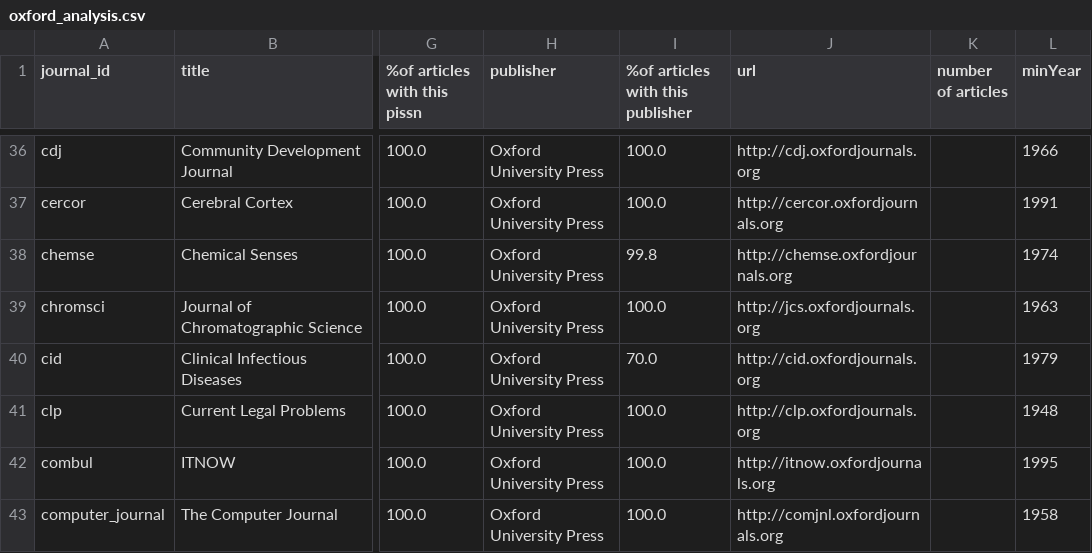
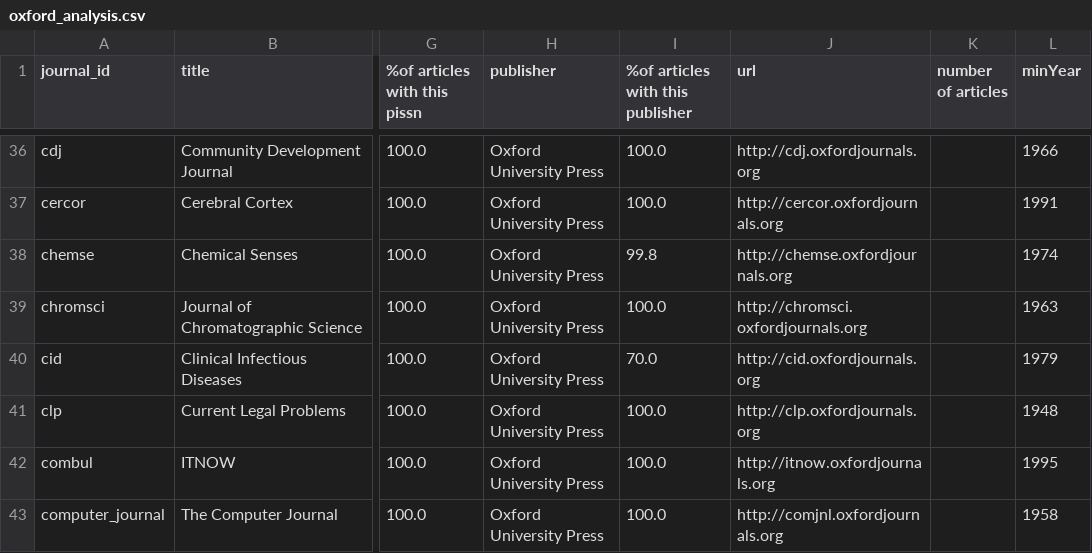
Before and after one commit to swissbib/metadataNationalLicences, a CSV file: title-lists/oxford_analysis.csv, drawn as a sheet; only a part is shown, gaps mark what is left out; the diff names each change by its address in the sheet, - before the commit and + after, or states it on an @@ line.

Commit message:
change url of one journal

```diff
--- a/title-lists/oxford_analysis.csv
+++ b/title-lists/oxford_analysis.csv
-J39 (url): http://jcs.oxfordjournals.org
+J39 (url): http://chromsci.oxfordjournals.org
```
